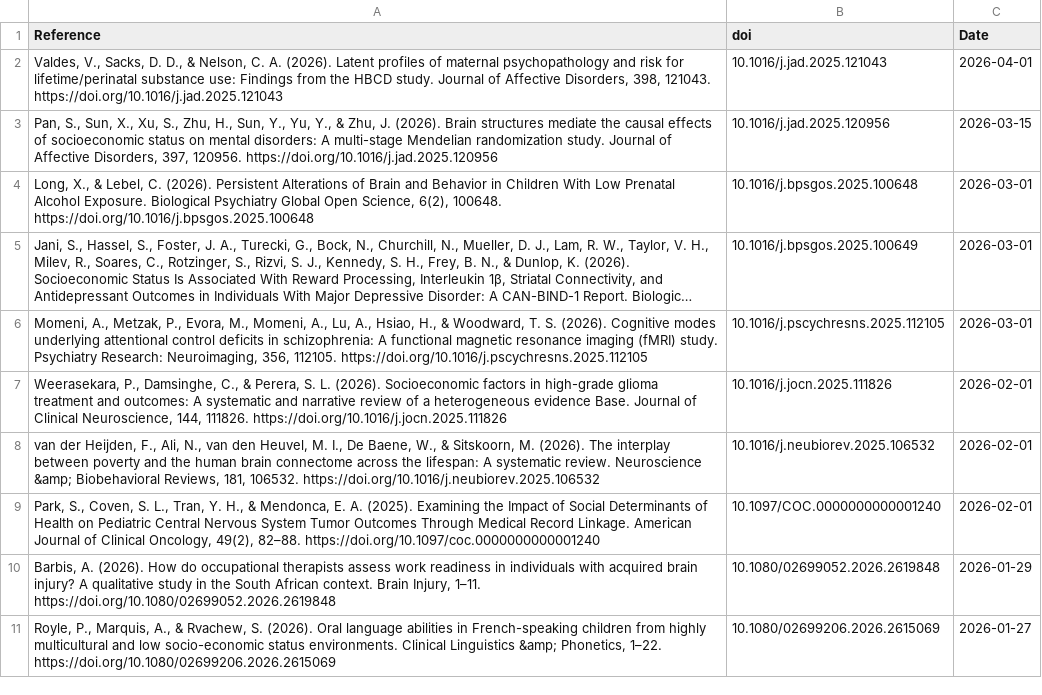
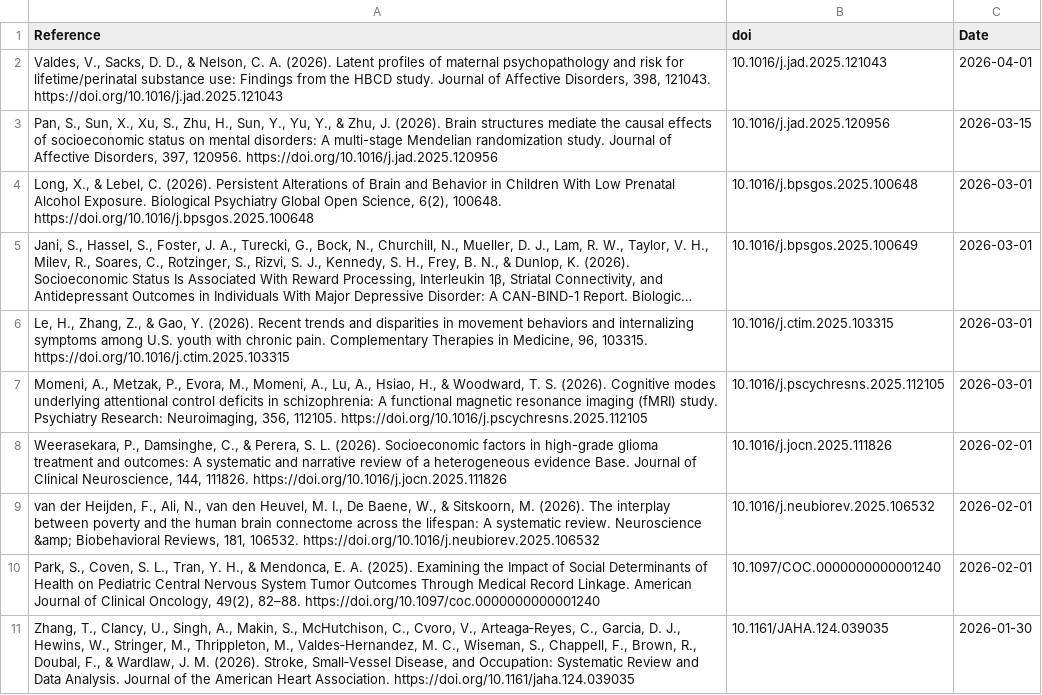
Before and after one commit to FedeGiovannetti/SESNeuroscienceRefs, a CSV file: SESneuroscienceRefs/Data/references_pubmed_ ((socioeconomic status) OR (poverty)) AND (brain) .csv, drawn as a sheet; long unchanged cells end in …; removed rows and columns are numbered as before the commit, all else as after; the diff names each change by its address in the sheet, - before the commit and + after, or states it on an @@ line.

```diff
--- a/SESneuroscienceRefs/Data/references_pubmed_ ((socioeconomic status) OR (poverty)) AND (brain) .csv
+++ b/SESneuroscienceRefs/Data/references_pubmed_ ((socioeconomic status) OR (poverty)) AND (brain) .csv
+row 6: Le, H., Zhang, Z., & Gao, Y. (2026). Recent trends and disparities in movement behaviors and internalizing symptoms among U.S. youth with chronic pain. Complementary Therapies in Medicine, 96, 103315. https://doi.org/10.1016/j.ctim.2025.103315 | 10.1016/j.ctim.2025.103315 | 2026-03-01
-row 10: Barbis, A. (2026). How do occupational therapists assess work readiness in individuals with acquired brain injury? A qualitative study in the South African context. Brain Injury, 1–11. https://doi.org/10.1080/02699052.2026.2619848 | 10.1080/02699052.2026.2619848 | 2026-01-29
-row 11: Royle, P., Marquis, A., & Rvachew, S. (2026). Oral language abilities in French-speaking children from highly multicultural and low socio-economic status environments. Clinical Linguistics &amp; Phonetics, 1–22. https://doi.org/10.1080/02699206.2026.2615069 | 10.1080/02699206.2026.2615069 | 2026-01-27
+row 11: Zhang, T., Clancy, U., Singh, A., Makin, S., McHutchison, C., Cvoro, V., Arteaga‐Reyes, C., Garcia, D. J., Hewins, W., Stringer, M., Thrippleton, M., Valdes‐Hernandez, M. C., Wiseman, S., Chappell, F., Brown, R., Doubal, F., & Wardlaw, J. M. (2026). Stroke, Small‐Vessel Disease, and Occupation: Systematic Review and Data Analysis. Journal of the American Heart Association. https://doi.org/10.1161/jaha.124.039035 | 10.1161/JAHA.124.039035 | 2026-01-30
```
Also changed, not shown: SESneuroscienceRefs/Data/references_pubmed_ ((socioeconomic status) OR (poverty)) AND (neuroscience) .csv.
